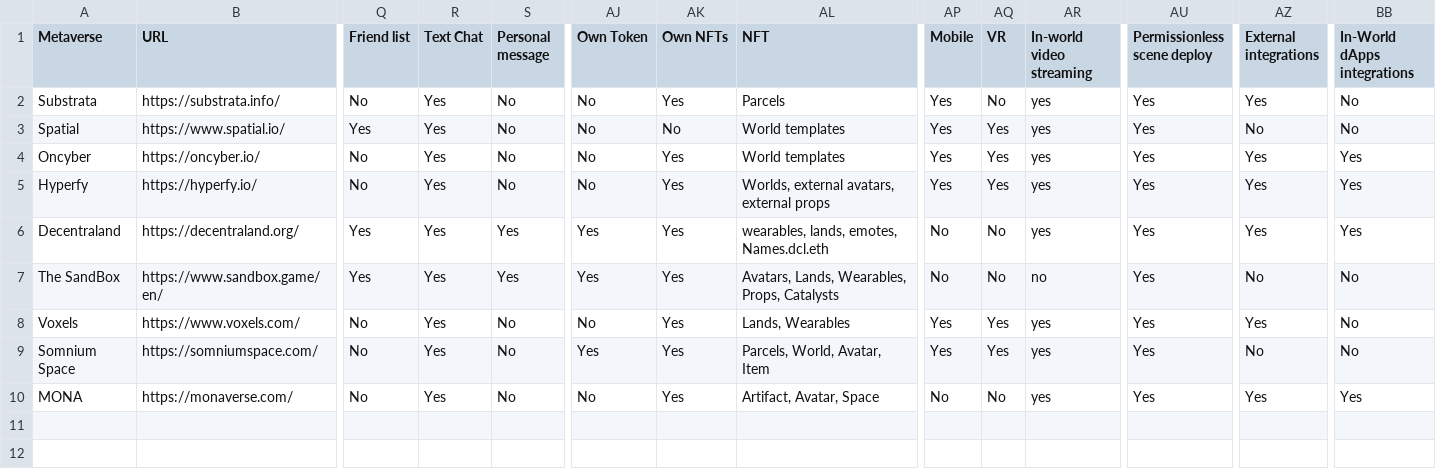
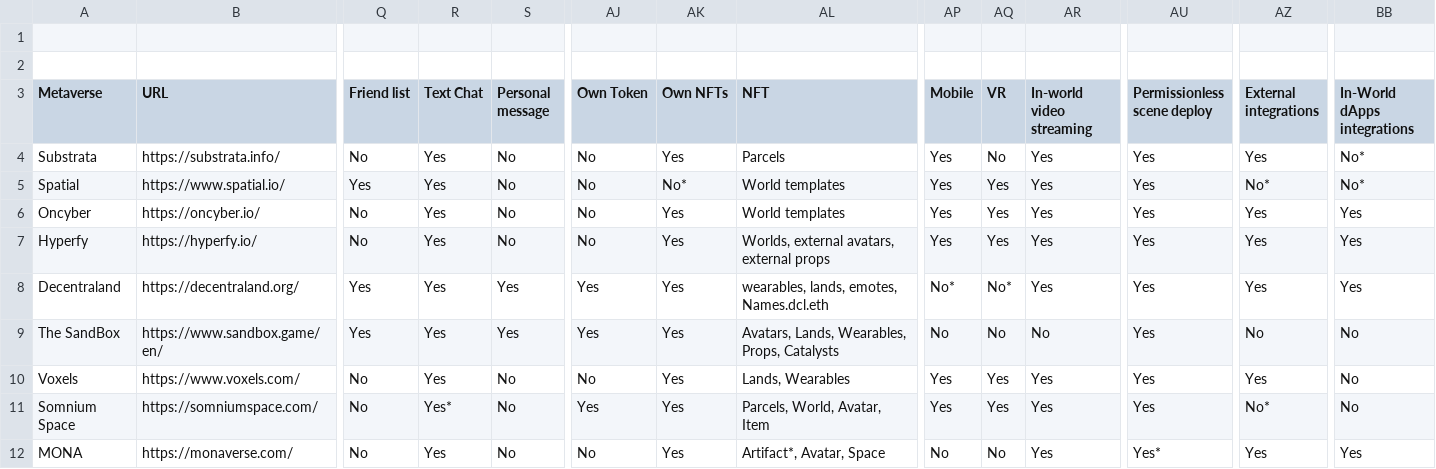
Before and after one commit to dapp-craft/metaverses_csv, a CSV file: metaverses_sheet.csv, drawn as a sheet; only a part is shown, gaps mark what is left out; addresses are those after the commit; rows hold the shown columns only; the diff names each change by its address in the sheet, - before the commit and + after, or states it on an @@ line.

Commit message:
Update

```diff
--- a/metaverses_sheet.csv
+++ b/metaverses_sheet.csv
+row 1: (empty)
+row 2: (empty)
-AR4:AR8 (In-world video streaming): yes
+AR4:AR8 (In-world video streaming): Yes
-BB4:BB5 (In-World dApps integrations): No
+BB4:BB5 (In-World dApps integrations): No*
-AK5 (Own NFTs): No
+AK5 (Own NFTs): No*
-AZ5 (External integrations): No
+AZ5 (External integrations): No*
-AP8 (Mobile): No
+AP8 (Mobile): No*
-AQ8 (VR): No
+AQ8 (VR): No*
-AR9 (In-world video streaming): no
+AR9 (In-world video streaming): No
-AR10:AR12 (In-world video streaming): yes
+AR10:AR12 (In-world video streaming): Yes
-R11 (Text Chat): Yes
+R11 (Text Chat): Yes*
-AZ11 (External integrations): No
+AZ11 (External integrations): No*
-AL12 (NFT): Artifact, Avatar, Space
+AL12 (NFT): Artifact*, Avatar, Space
-AU12 (Permissionless scene deploy): Yes
+AU12 (Permissionless scene deploy): Yes*
```
